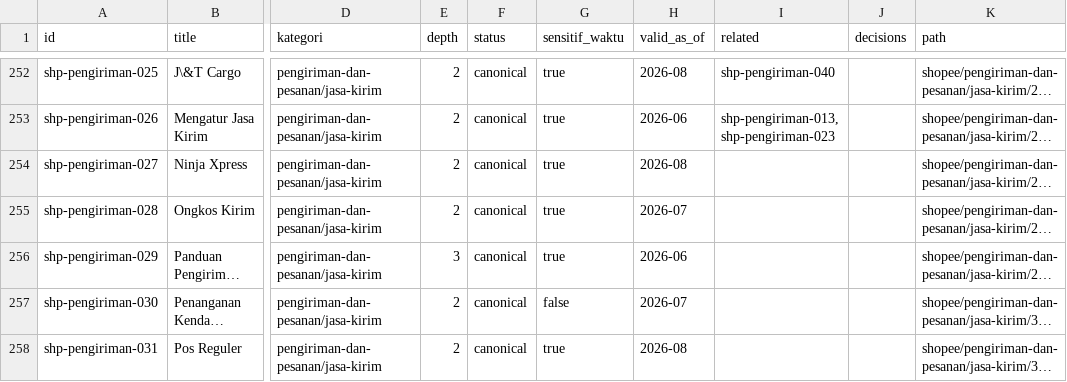
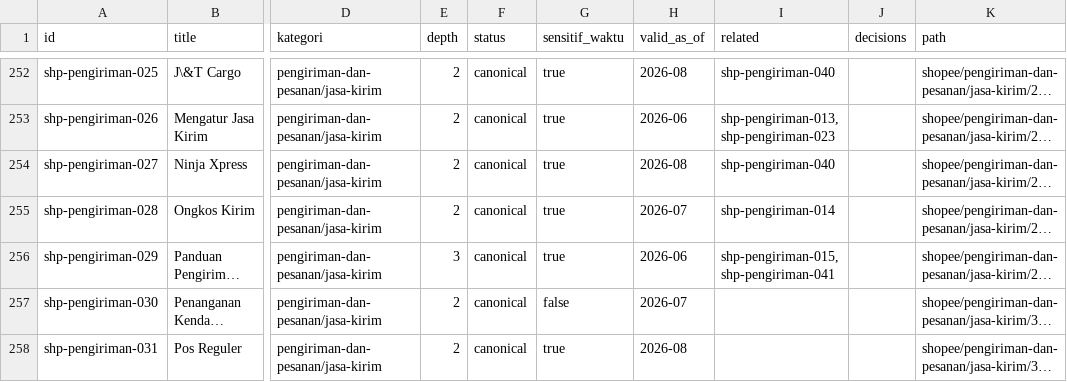
Before and after one commit to MEAgrup/KB-Ecommerce, a CSV file: kb/_manifest/MANIFEST.csv, drawn as a sheet; only a part is shown, gaps mark what is left out; long unchanged cells end in …; the diff names each change by its address in the sheet, - before the commit and + after, or states it on an @@ line.

```diff
--- a/kb/_manifest/MANIFEST.csv
+++ b/kb/_manifest/MANIFEST.csv
-I254 (related): (empty)
+I254 (related): shp-pengiriman-040
-I255 (related): (empty)
+I255 (related): shp-pengiriman-014
-I256 (related): (empty)
+I256 (related): shp-pengiriman-015, shp-pengiriman-041
```
Also changed, not shown: 6 other files.
